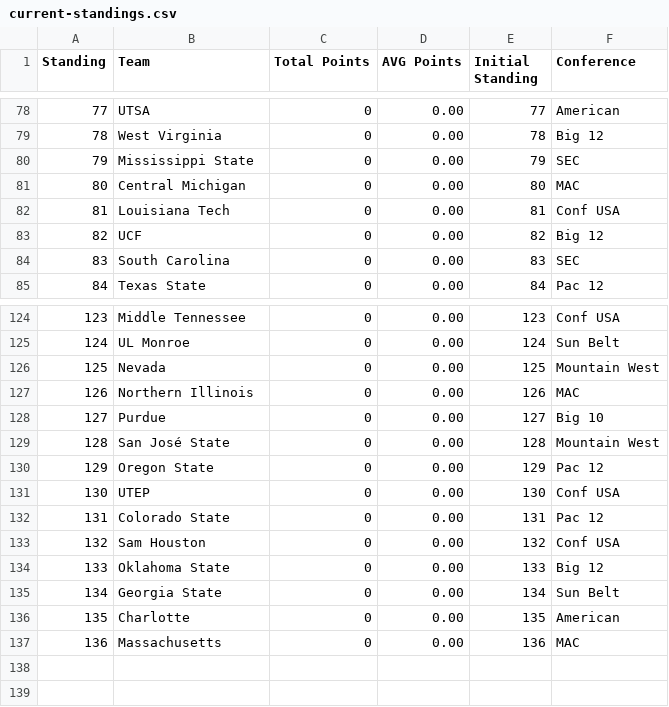
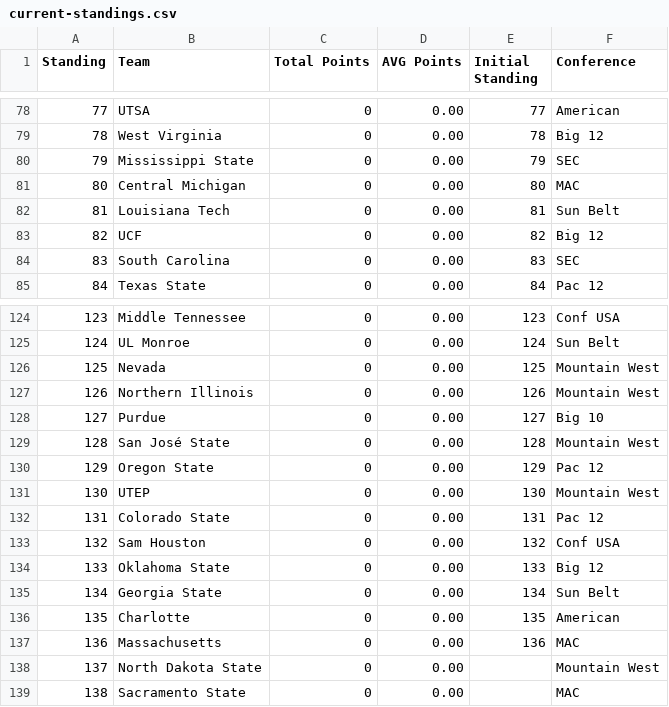
Before and after one commit to skous2/merit-based-standings, a CSV file: current-standings.csv, drawn as a sheet; only a part is shown, gaps mark what is left out.

```diff
--- a/current-standings.csv
+++ b/current-standings.csv
@@ -81,3 +81,3 @@ Standing,Team,Total Points,AVG Points,Initial Standing,Conference
 80,Central Michigan,0,0.00,80,MAC
-81,Louisiana Tech,0,0.00,81,Conf USA
+81,Louisiana Tech,0,0.00,81,Sun Belt
 82,UCF,0,0.00,82,Big 12
@@ -126,3 +126,3 @@ Standing,Team,Total Points,AVG Points,Initial Standing,Conference
 125,Nevada,0,0.00,125,Mountain West
-126,Northern Illinois,0,0.00,126,MAC
+126,Northern Illinois,0,0.00,126,Mountain West
 127,Purdue,0,0.00,127,Big 10
@@ -130,3 +130,3 @@ Standing,Team,Total Points,AVG Points,Initial Standing,Conference
 129,Oregon State,0,0.00,129,Pac 12
-130,UTEP,0,0.00,130,Conf USA
+130,UTEP,0,0.00,130,Mountain West
 131,Colorado State,0,0.00,131,Pac 12
@@ -137 +137,3 @@ Standing,Team,Total Points,AVG Points,Initial Standing,Conference
 136,Massachusetts,0,0.00,136,MAC
+137,North Dakota State,0,0.00,,Mountain West
+138,Sacramento State,0,0.00,,MAC
```
Also changed, not shown: 1 other file.
